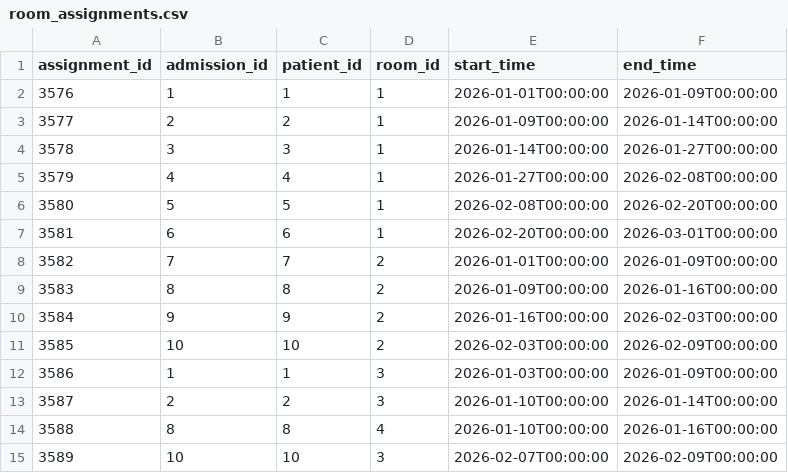
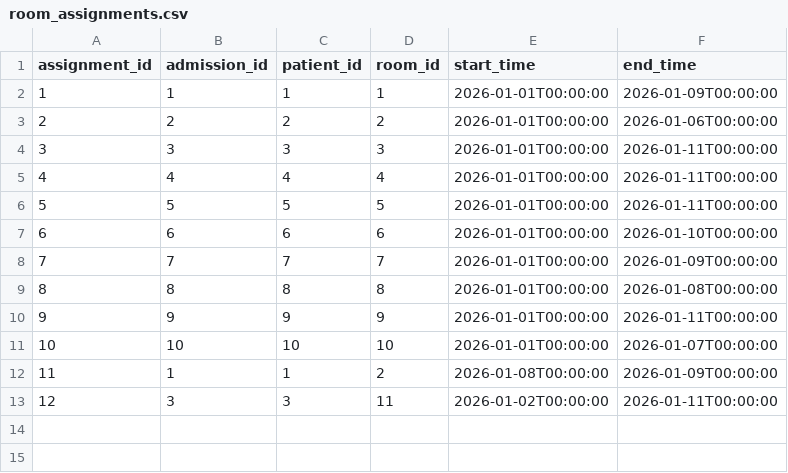
Before and after one commit to Mascuud143/FL4Hospital, a CSV file: filestorage/room_assignments.csv, drawn as a sheet; removed rows and columns are numbered as before the commit, all else as after; the diff names each change by its address in the sheet, - before the commit and + after, or states it on an @@ line.

```diff
--- a/filestorage/room_assignments.csv
+++ b/filestorage/room_assignments.csv
@@ column A (assignment_id) renumbered between rows 2 and 12 @@
-D3 (room_id): 1
+D3 (room_id): 2
-E3 (start_time): 2026-01-09T00:00:00
+E3 (start_time): 2026-01-01T00:00:00
-F3 (end_time): 2026-01-14T00:00:00
+F3 (end_time): 2026-01-06T00:00:00
-D4 (room_id): 1
+D4 (room_id): 3
-E4 (start_time): 2026-01-14T00:00:00
+E4 (start_time): 2026-01-01T00:00:00
-F4 (end_time): 2026-01-27T00:00:00
+F4 (end_time): 2026-01-11T00:00:00
-D5 (room_id): 1
+D5 (room_id): 4
-E5 (start_time): 2026-01-27T00:00:00
+E5 (start_time): 2026-01-01T00:00:00
-F5 (end_time): 2026-02-08T00:00:00
+F5 (end_time): 2026-01-11T00:00:00
-D6 (room_id): 1
+D6 (room_id): 5
-E6 (start_time): 2026-02-08T00:00:00
+E6 (start_time): 2026-01-01T00:00:00
-F6 (end_time): 2026-02-20T00:00:00
+F6 (end_time): 2026-01-11T00:00:00
-D7 (room_id): 1
+D7 (room_id): 6
-E7 (start_time): 2026-02-20T00:00:00
+E7 (start_time): 2026-01-01T00:00:00
-F7 (end_time): 2026-03-01T00:00:00
+F7 (end_time): 2026-01-10T00:00:00
-D8 (room_id): 2
+D8 (room_id): 7
-D9 (room_id): 2
+D9 (room_id): 8
-E9 (start_time): 2026-01-09T00:00:00
+E9 (start_time): 2026-01-01T00:00:00
-F9 (end_time): 2026-01-16T00:00:00
+F9 (end_time): 2026-01-08T00:00:00
-D10 (room_id): 2
+D10 (room_id): 9
-E10 (start_time): 2026-01-16T00:00:00
+E10 (start_time): 2026-01-01T00:00:00
-F10 (end_time): 2026-02-03T00:00:00
+F10 (end_time): 2026-01-11T00:00:00
-D11 (room_id): 2
+D11 (room_id): 10
-E11 (start_time): 2026-02-03T00:00:00
+E11 (start_time): 2026-01-01T00:00:00
-F11 (end_time): 2026-02-09T00:00:00
+F11 (end_time): 2026-01-07T00:00:00
-D12 (room_id): 3
+D12 (room_id): 2
-E12 (start_time): 2026-01-03T00:00:00
+E12 (start_time): 2026-01-08T00:00:00
-row 13: 3587 | 2 | 2 | 3 | 2026-01-10T00:00:00 | 2026-01-14T00:00:00
-row 14: 3588 | 8 | 8 | 4 | 2026-01-10T00:00:00 | 2026-01-16T00:00:00
-row 15: 3589 | 10 | 10 | 3 | 2026-02-07T00:00:00 | 2026-02-09T00:00:00
+row 13: 12 | 3 | 3 | 11 | 2026-01-02T00:00:00 | 2026-01-11T00:00:00
```
Also changed, not shown: filestorage/comfort_preferences.csv, filestorage/medications.csv, 22 other files.
